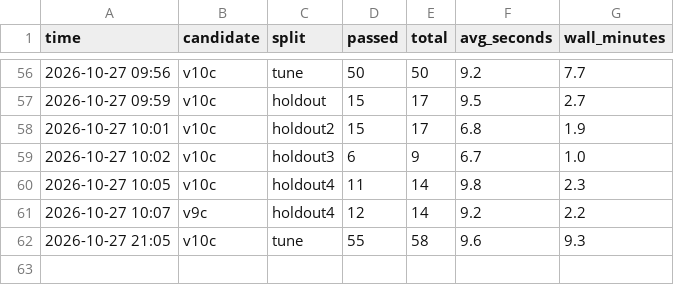
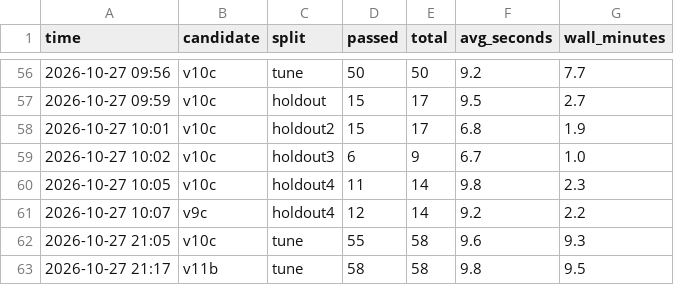
Before and after one commit to didiwannasleep0117/policy-agent-demo, a CSV file: harness/scoreboard.csv, drawn as a sheet; only a part is shown, gaps mark what is left out.

Commit message:
Round 8: v11b (KIN_COMPOUND) tune 58/58 (9.8 s)

```diff
--- a/harness/scoreboard.csv
+++ b/harness/scoreboard.csv
@@ -62 +62,2 @@ time,candidate,split,passed,total,avg_seconds,wall_minutes
 2026-10-27 21:05,v10c,tune,55,58,9.6,9.3
+2026-10-27 21:17,v11b,tune,58,58,9.8,9.5
```
Also changed, not shown: 1 other file.
